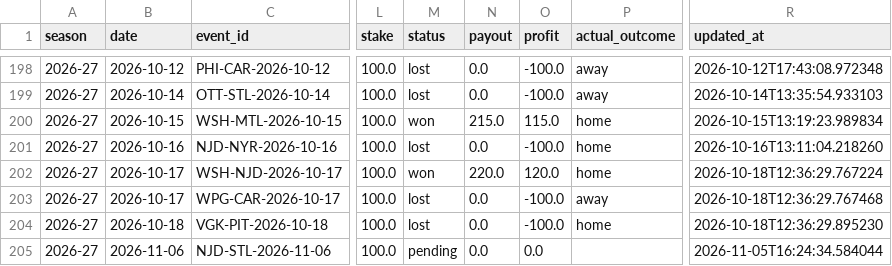
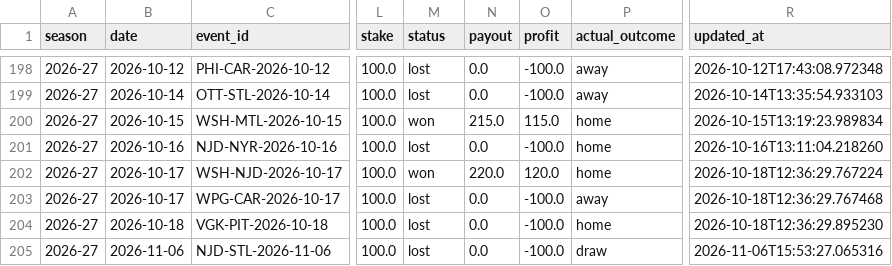
Before and after one commit to egeiran/NHL-ML-Prediction-Model, a CSV file: NHL/data/bet_history.csv, drawn as a sheet; only a part is shown, gaps mark what is left out; the diff names each change by its address in the sheet, - before the commit and + after, or states it on an @@ line.

```diff
--- a/NHL/data/bet_history.csv
+++ b/NHL/data/bet_history.csv
-M205 (status): pending
+M205 (status): lost
-O205 (profit): 0.0
+O205 (profit): -100.0
-P205 (actual_outcome): (empty)
+P205 (actual_outcome): draw
-R205 (updated_at): 2026-11-05T16:24:34.584044
+R205 (updated_at): 2026-11-06T15:53:27.065316
```
Also changed, not shown: NHL/data/bet_shadow.csv, 14 other files.
